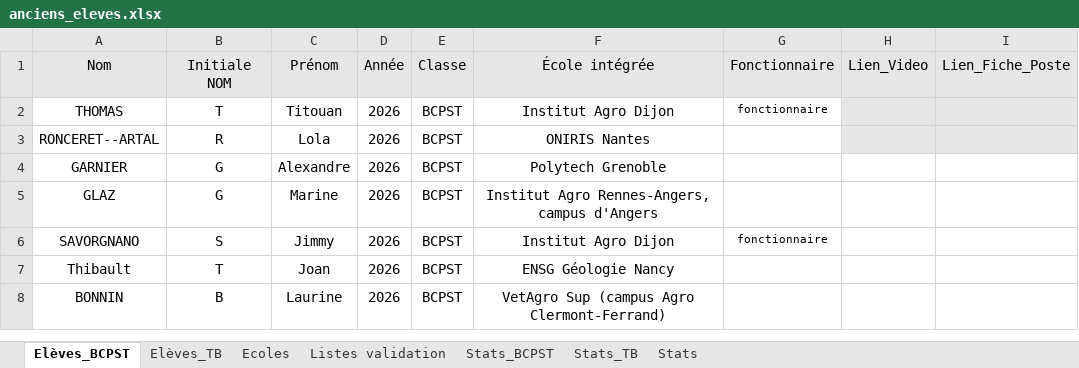
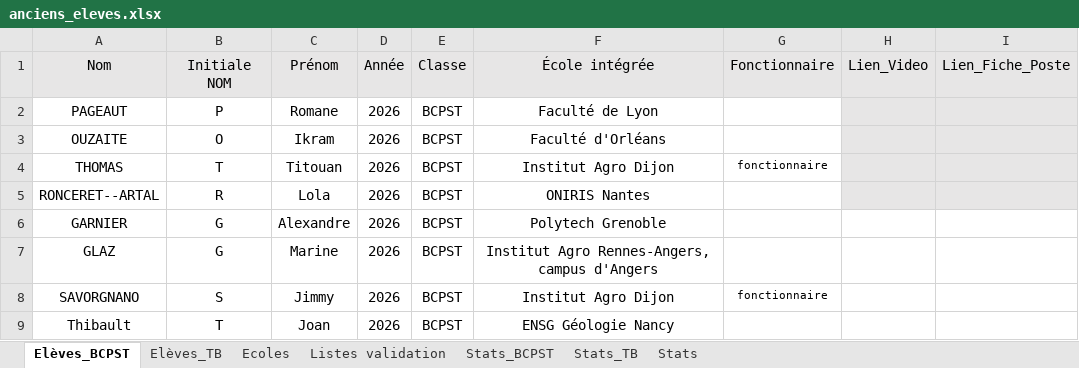
Before and after one commit to eekez/chesnoy-orientation, an Excel workbook: anciens_eleves.xlsx, sheet Elèves_BCPST, drawn as a sheet; only a part is shown; the shorter side is filled out with more unchanged rows; values as stored, in another font and other column widths than the file's, no borders; the diff covers the shown part only; the diff names each change by its address in the sheet, - before the commit and + after, or states it on an @@ line.

```diff
--- a/anciens_eleves.xlsx (sheet Elèves_BCPST)
+++ b/anciens_eleves.xlsx (sheet Elèves_BCPST)
+row 2: PAGEAUT | P | Romane | 2026 | BCPST | Faculté de Lyon
+row 3: OUZAITE | O | Ikram | 2026 | BCPST | Faculté d'Orléans
```
Also changed, not shown: 90 added rows and 10 removed rows elsewhere in this sheet, sheet Ecoles, formulas that keep their value, 1 other file.
